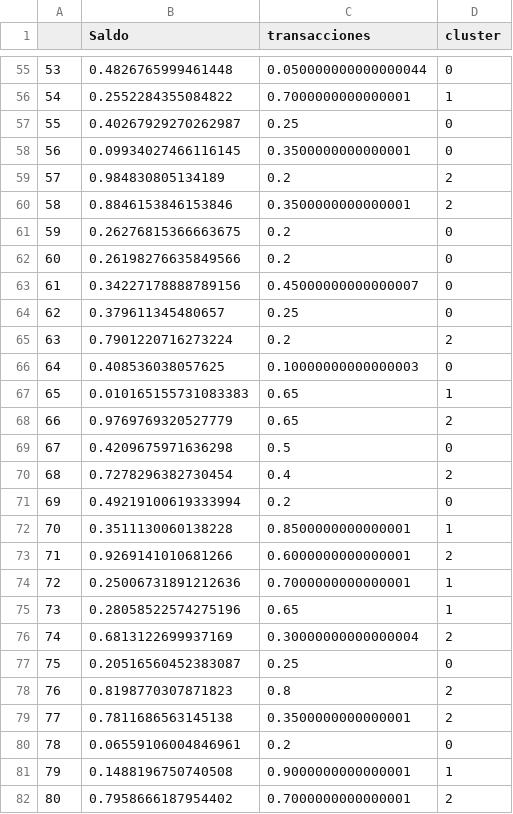
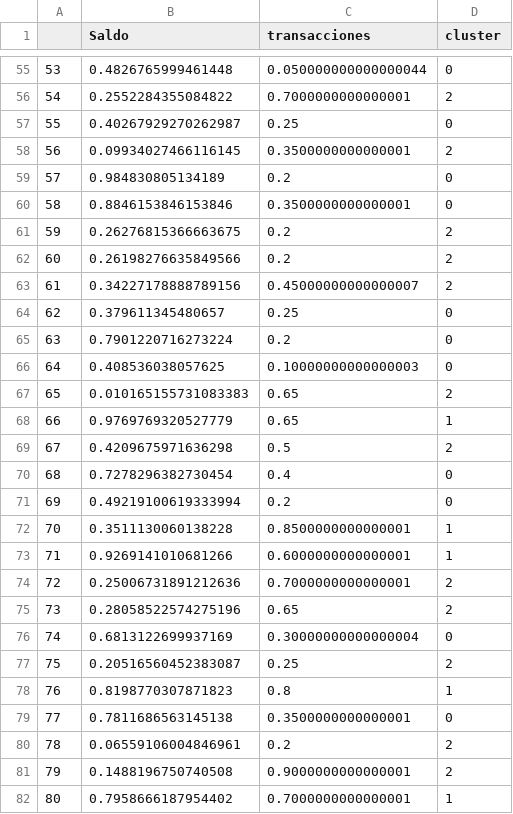
Before and after one commit to ch3ber/aprendizaje-no-supervisado-KMeans, a CSV file: clientes_con_kmeans.csv, drawn as a sheet; only a part is shown, gaps mark what is left out; the diff covers the shown part only.

```diff
--- a/clientes_con_kmeans.csv
+++ b/clientes_con_kmeans.csv
@@ -55,28 +55,28 @@
 53,0.4826765999461448,0.050000000000000044,0
-54,0.2552284355084822,0.7000000000000001,1
+54,0.2552284355084822,0.7000000000000001,2
 55,0.40267929270262987,0.25,0
-56,0.09934027466116145,0.3500000000000001,0
-57,0.984830805134189,0.2,2
-58,0.8846153846153846,0.3500000000000001,2
-59,0.26276815366663675,0.2,0
-60,0.26198276635849566,0.2,0
-61,0.34227178888789156,0.45000000000000007,0
+56,0.09934027466116145,0.3500000000000001,2
+57,0.984830805134189,0.2,0
+58,0.8846153846153846,0.3500000000000001,0
+59,0.26276815366663675,0.2,2
+60,0.26198276635849566,0.2,2
+61,0.34227178888789156,0.45000000000000007,2
 62,0.379611345480657,0.25,0
-63,0.7901220716273224,0.2,2
+63,0.7901220716273224,0.2,0
 64,0.408536038057625,0.10000000000000003,0
-65,0.010165155731083383,0.65,1
-66,0.9769769320527779,0.65,2
-67,0.4209675971636298,0.5,0
-68,0.7278296382730454,0.4,2
+65,0.010165155731083383,0.65,2
+66,0.9769769320527779,0.65,1
+67,0.4209675971636298,0.5,2
+68,0.7278296382730454,0.4,0
 69,0.49219100619333994,0.2,0
 70,0.3511130060138228,0.8500000000000001,1
-71,0.9269141010681266,0.6000000000000001,2
-72,0.25006731891212636,0.7000000000000001,1
-73,0.28058522574275196,0.65,1
-74,0.6813122699937169,0.30000000000000004,2
-75,0.20516560452383087,0.25,0
-76,0.8198770307871823,0.8,2
-77,0.7811686563145138,0.3500000000000001,2
-78,0.06559106004846961,0.2,0
-79,0.1488196750740508,0.9000000000000001,1
-80,0.7958666187954402,0.7000000000000001,2
+71,0.9269141010681266,0.6000000000000001,1
+72,0.25006731891212636,0.7000000000000001,2
+73,0.28058522574275196,0.65,2
+74,0.6813122699937169,0.30000000000000004,0
+75,0.20516560452383087,0.25,2
+76,0.8198770307871823,0.8,1
+77,0.7811686563145138,0.3500000000000001,0
+78,0.06559106004846961,0.2,2
+79,0.1488196750740508,0.9000000000000001,2
+80,0.7958666187954402,0.7000000000000001,1
```
Also changed, not shown: 119 edited cells elsewhere in this file, 1 other file.
